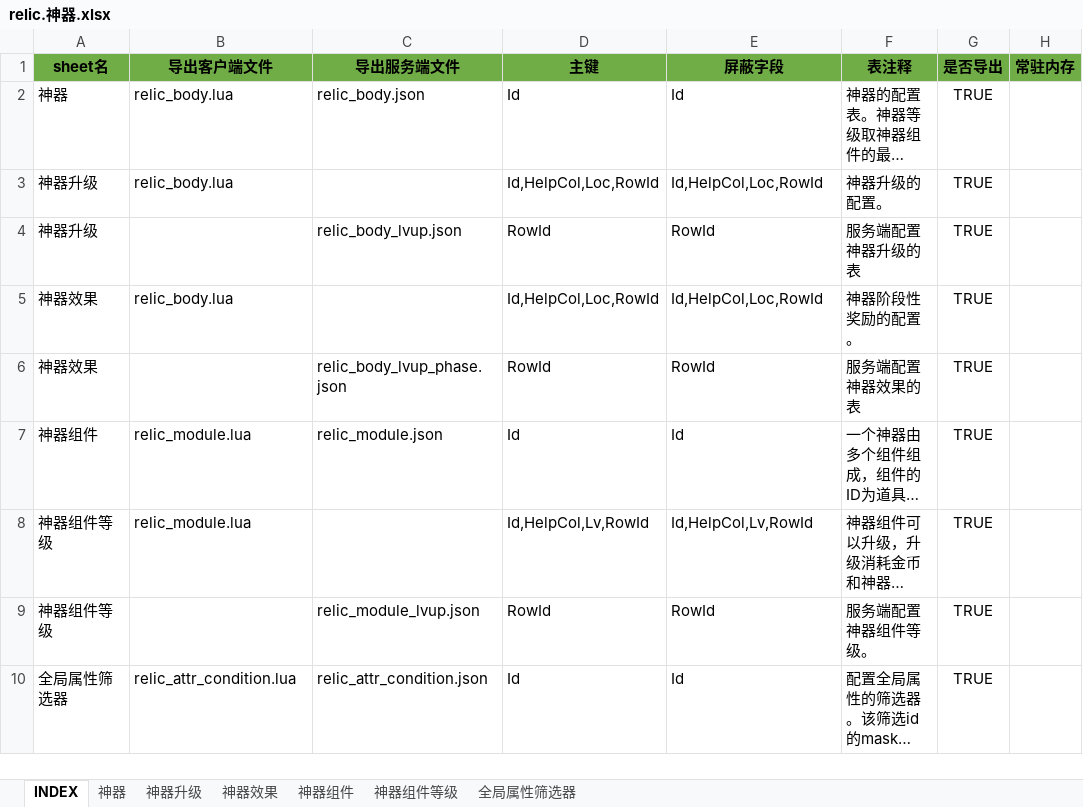
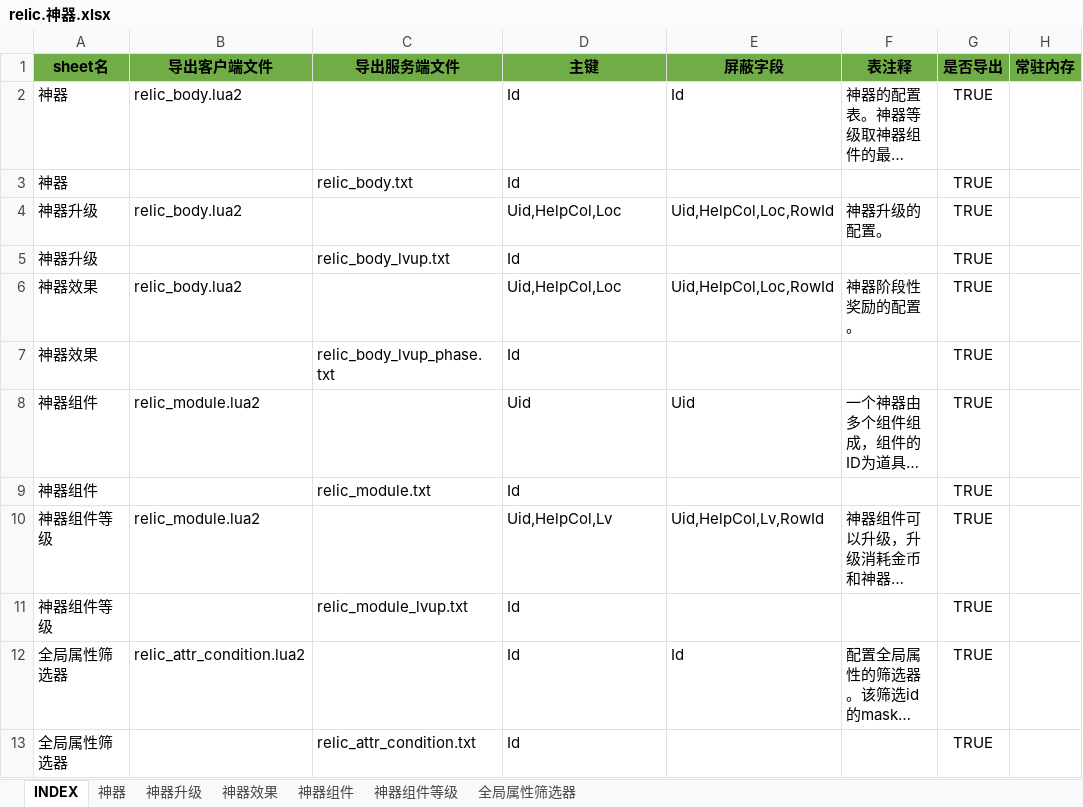
Before and after one commit to hataksumo/ExcelToLua, an Excel workbook: Excel/镇魂街/relic.神器.xlsx, sheet INDEX, drawn as a sheet; long unchanged cells end in …; values as stored, in another font and other column widths than the file's, no borders; addresses are those after the commit; the diff names each change by its address in the sheet, - before the commit and + after, or states it on an @@ line.

```diff
--- a/Excel/镇魂街/relic.神器.xlsx (sheet INDEX)
+++ b/Excel/镇魂街/relic.神器.xlsx (sheet INDEX)
-B2 (导出客户端文件): relic_body.lua
+B2 (导出客户端文件): relic_body.lua2
-C2 (导出服务端文件): relic_body.json
+C2 (导出服务端文件): (empty)
+row 3: 神器 |  | relic_body.txt | Id |  |  | TRUE
-B4 (导出客户端文件): relic_body.lua
+B4 (导出客户端文件): relic_body.lua2
-D4 (主键): Id,HelpCol,Loc,RowId
+D4 (主键): Uid,HelpCol,Loc
-E4 (屏蔽字段): Id,HelpCol,Loc,RowId
+E4 (屏蔽字段): Uid,HelpCol,Loc,RowId
-C5 (导出服务端文件): relic_body_lvup.json
+C5 (导出服务端文件): relic_body_lvup.txt
-D5 (主键): RowId
+D5 (主键): Id
-E5 (屏蔽字段): RowId
+E5 (屏蔽字段): (empty)
-F5 (表注释): 服务端配置神器升级的表
+F5 (表注释): (empty)
-B6 (导出客户端文件): relic_body.lua
+B6 (导出客户端文件): relic_body.lua2
-D6 (主键): Id,HelpCol,Loc,RowId
+D6 (主键): Uid,HelpCol,Loc
-E6 (屏蔽字段): Id,HelpCol,Loc,RowId
+E6 (屏蔽字段): Uid,HelpCol,Loc,RowId
-C7 (导出服务端文件): relic_body_lvup_phase.json
+C7 (导出服务端文件): relic_body_lvup_phase.txt
-D7 (主键): RowId
+D7 (主键): Id
-E7 (屏蔽字段): RowId
+E7 (屏蔽字段): (empty)
-F7 (表注释): 服务端配置神器效果的表
+F7 (表注释): (empty)
-B8 (导出客户端文件): relic_module.lua
+B8 (导出客户端文件): relic_module.lua2
-C8 (导出服务端文件): relic_module.json
+C8 (导出服务端文件): (empty)
-D8 (主键): Id
+D8 (主键): Uid
-E8 (屏蔽字段): Id
+E8 (屏蔽字段): Uid
+row 9: 神器组件 |  | relic_module.txt | Id |  |  | TRUE
-B10 (导出客户端文件): relic_module.lua
+B10 (导出客户端文件): relic_module.lua2
-D10 (主键): Id,HelpCol,Lv,RowId
+D10 (主键): Uid,HelpCol,Lv
-E10 (屏蔽字段): Id,HelpCol,Lv,RowId
+E10 (屏蔽字段): Uid,HelpCol,Lv,RowId
-C11 (导出服务端文件): relic_module_lvup.json
+C11 (导出服务端文件): relic_module_lvup.txt
-D11 (主键): RowId
+D11 (主键): Id
-E11 (屏蔽字段): RowId
+E11 (屏蔽字段): (empty)
-F11 (表注释): 服务端配置神器组件等级。
+F11 (表注释): (empty)
-B12 (导出客户端文件): relic_attr_condition.lua
+B12 (导出客户端文件): relic_attr_condition.lua2
-C12 (导出服务端文件): relic_attr_condition.json
+C12 (导出服务端文件): (empty)
+row 13: 全局属性筛选器 |  | relic_attr_condition.txt | Id |  |  | TRUE
```
Also changed, not shown: sheet 神器升级, sheet 神器组件等级, sheet 神器组件, sheet 神器, sheet 神器效果, sheet 全局属性筛选器, Excel/镇魂街/INDEX/INDEX.xlsx, Excel/镇魂街/card.卡牌表.xlsx, 24 other files.
